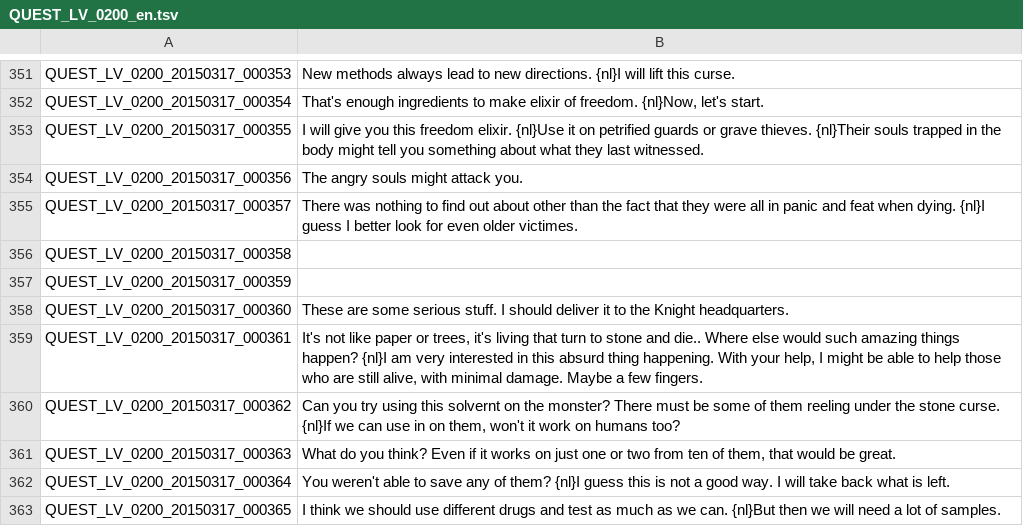
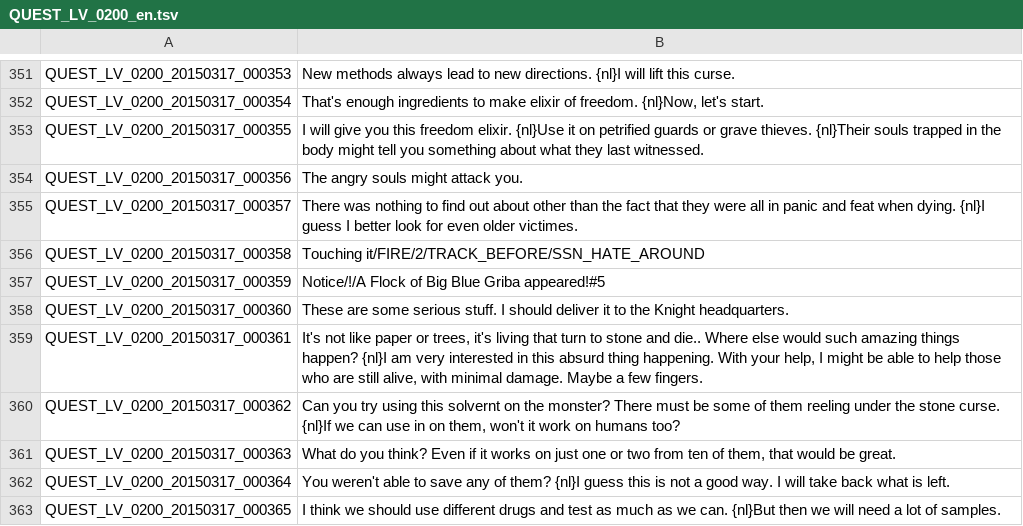
Before and after one commit to marikim/EnglishTranslation, a TSV file: QUEST_LV_0200_en.tsv, drawn as a sheet; only a part is shown, gaps mark what is left out.

Commit message:
Update QUEST_LV_0200_en.tsv

```diff
--- a/QUEST_LV_0200_en.tsv
+++ b/QUEST_LV_0200_en.tsv
@@ -355,4 +355,4 @@ QUEST_LV_0200_20150317_000356	The angry souls might attack you.
 QUEST_LV_0200_20150317_000357	There was nothing to find out about other than the fact that they were all in panic and feat when dying. {nl}I guess I better look for even older victimes.
-QUEST_LV_0200_20150317_000358	
-QUEST_LV_0200_20150317_000359	
+QUEST_LV_0200_20150317_000358	Touching it/FIRE/2/TRACK_BEFORE/SSN_HATE_AROUND
+QUEST_LV_0200_20150317_000359	Notice/!/A Flock of Big Blue Griba appeared!#5
 QUEST_LV_0200_20150317_000360	These are some serious stuff. I should deliver it to the Knight headquarters.
```
